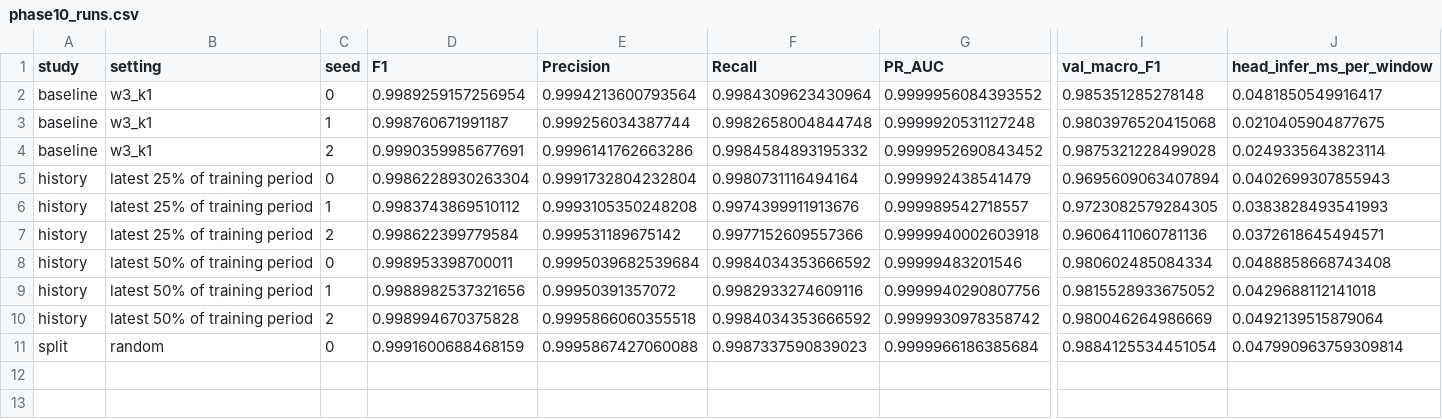
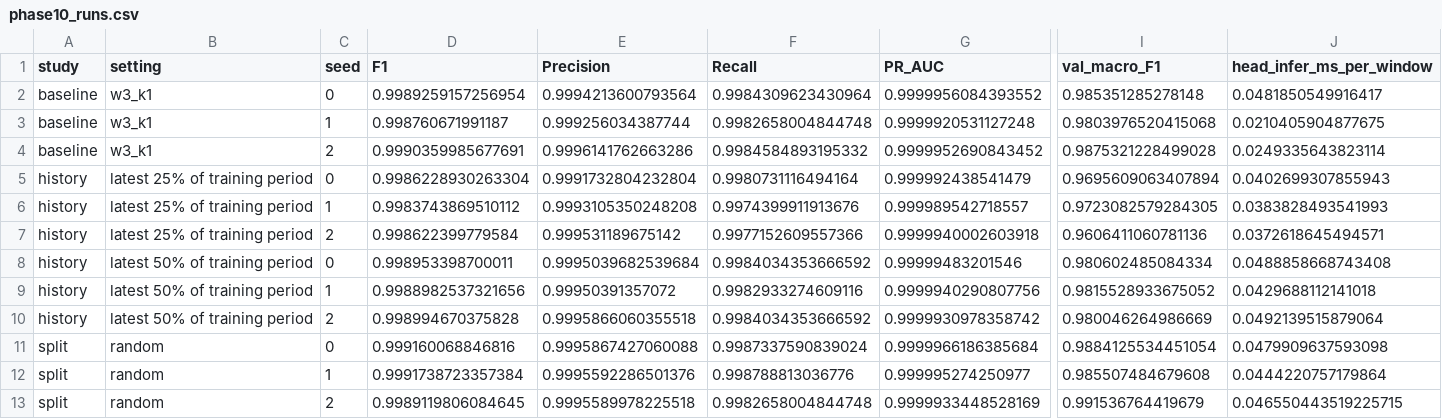
Before and after one commit to aparnarajesha297-pixel/SentinelFed-J, a CSV file: results/phase10_runs.csv, drawn as a sheet; only a part is shown, gaps mark what is left out; rows hold the shown columns only; the diff names each change by its address in the sheet, - before the commit and + after, or states it on an @@ line.

```diff
--- a/results/phase10_runs.csv
+++ b/results/phase10_runs.csv
-D11 (F1): 0.9991600688468159
+D11 (F1): 0.999160068846816
-F11 (Recall): 0.9987337590839023
+F11 (Recall): 0.9987337590839024
-J11 (head_infer_ms_per_window): 0.047990963759309814
+J11 (head_infer_ms_per_window): 0.0479909637593098
+row 12: split | random | 1 | 0.9991738723357384 | 0.9995592286501376 | 0.998788813036776 | 0.999995274250977 | 0.985507484679608 | 0.0444220757179864
+row 13: split | random | 2 | 0.9989119806084645 | 0.9995589978225518 | 0.9982658004844748 | 0.9999933448528169 | 0.991536764419679 | 0.046550443519225715
```
